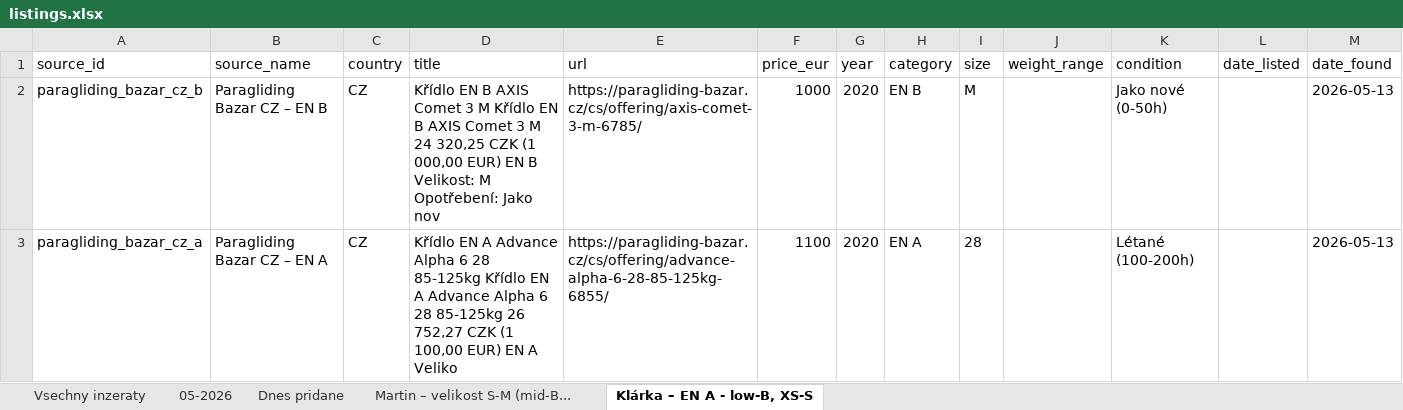
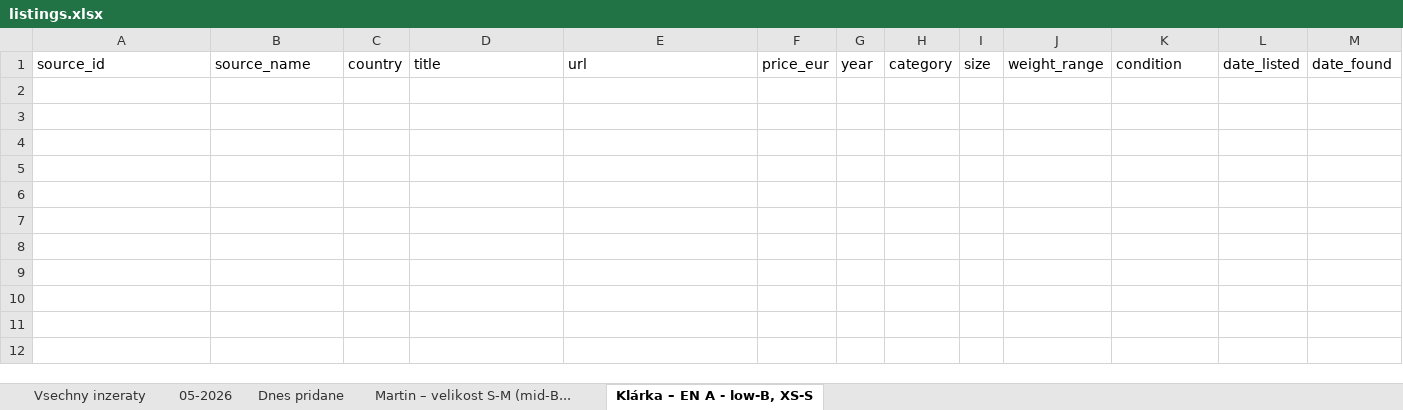
Before and after one commit to zimmema3/paragliding, an Excel workbook: data/bazar_watcher/listings.xlsx, sheet Klárka – EN A - low-B, XS-S, drawn as a sheet; values as stored, in another font and other column widths than the file's, no borders; the diff names each change by its address in the sheet, - before the commit and + after, or states it on an @@ line.

```diff
--- a/data/bazar_watcher/listings.xlsx (sheet Klárka – EN A - low-B, XS-S)
+++ b/data/bazar_watcher/listings.xlsx (sheet Klárka – EN A - low-B, XS-S)
-row 2: paragliding_bazar_cz_b | Paragliding Bazar CZ – EN B | CZ | Křídlo EN B AXIS Comet 3 M Křídlo EN B AXIS Comet 3 M 24 320,25 CZK (1 000,00 EUR) EN B Velikost: M Opotřebení: Jako nov | https://paragliding-bazar.cz/cs/offering/axis-comet-3-m-6785/ | 1000 | 2020 | EN B | M |  | Jako nové (0-50h) |  | 2026-05-13
-row 3: paragliding_bazar_cz_a | Paragliding Bazar CZ – EN A | CZ | Křídlo EN A Advance Alpha 6 28 85-125kg Křídlo EN A Advance Alpha 6 28 85-125kg 26 752,27 CZK (1 100,00 EUR) EN A Veliko | https://paragliding-bazar.cz/cs/offering/advance-alpha-6-28-85-125kg-6855/ | 1100 | 2020 | EN A | 28 |  | Létané (100-200h) |  | 2026-05-13
```
Also changed, not shown: sheet Dnes pridane, sheet 05-2026, sheet Vsechny inzeraty, sheet Martin – velikost S-M (mid-B..., 1 other file.
